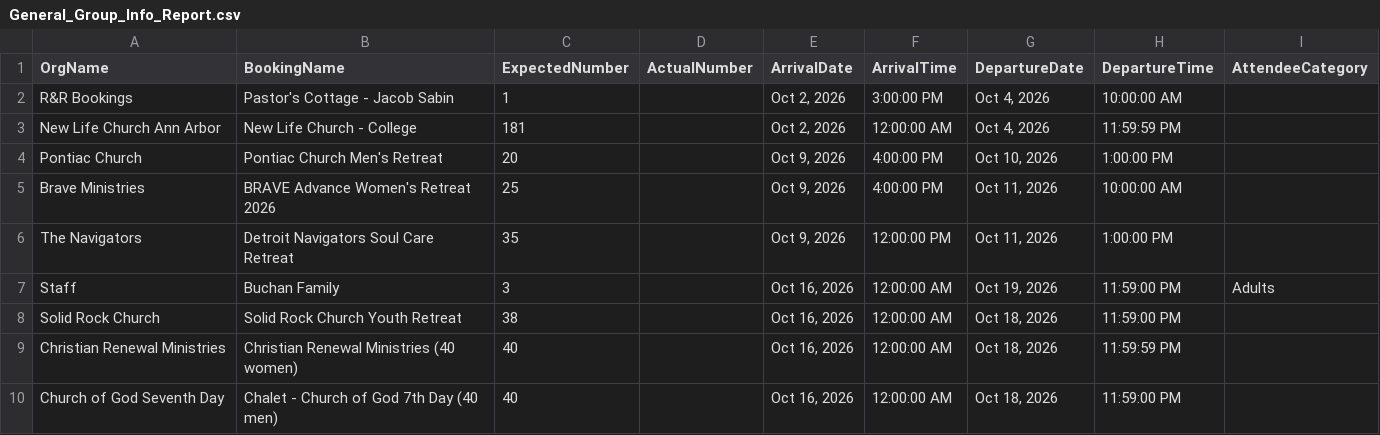
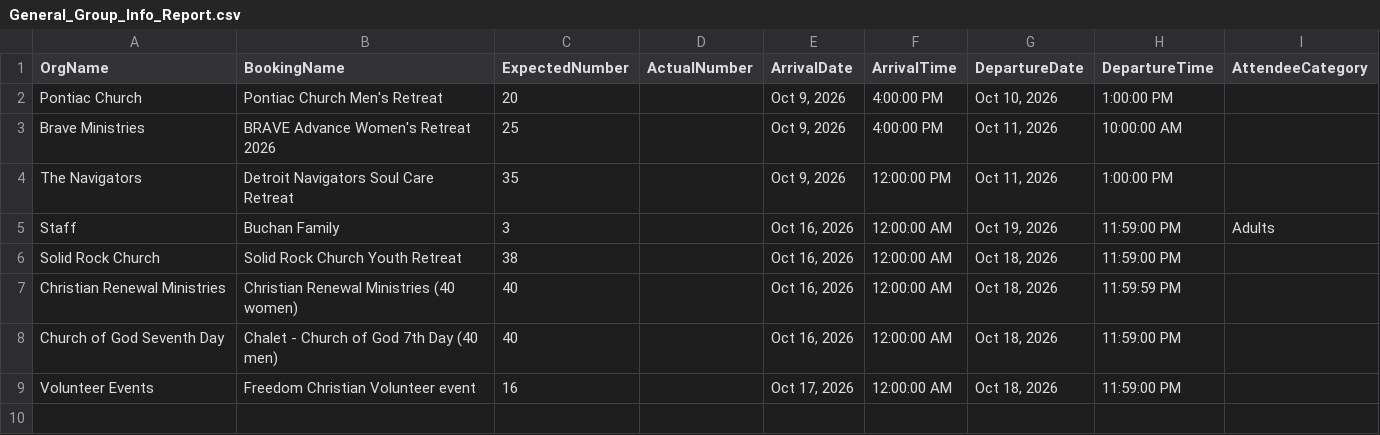
Before and after one commit to solomon123james-cmd/fhl-dashboard-data, a CSV file: data/General_Group_Info_Report.csv, drawn as a sheet; removed rows and columns are numbered as before the commit, all else as after; the diff names each change by its address in the sheet, - before the commit and + after, or states it on an @@ line.

Commit message:
sync: update data/General_Group_Info_Report.csv

```diff
--- a/data/General_Group_Info_Report.csv
+++ b/data/General_Group_Info_Report.csv
-row 2: R&R Bookings | Pastor's Cottage - Jacob Sabin | 1 |  | Oct 2, 2026 | 3:00:00 PM | Oct 4, 2026 | 10:00:00 AM
-row 3: New Life Church Ann Arbor | New Life Church - College | 181 |  | Oct 2, 2026 | 12:00:00 AM | Oct 4, 2026 | 11:59:59 PM
+row 9: Volunteer Events | Freedom Christian Volunteer event | 16 |  | Oct 17, 2026 | 12:00:00 AM | Oct 18, 2026 | 11:59:00 PM
```
